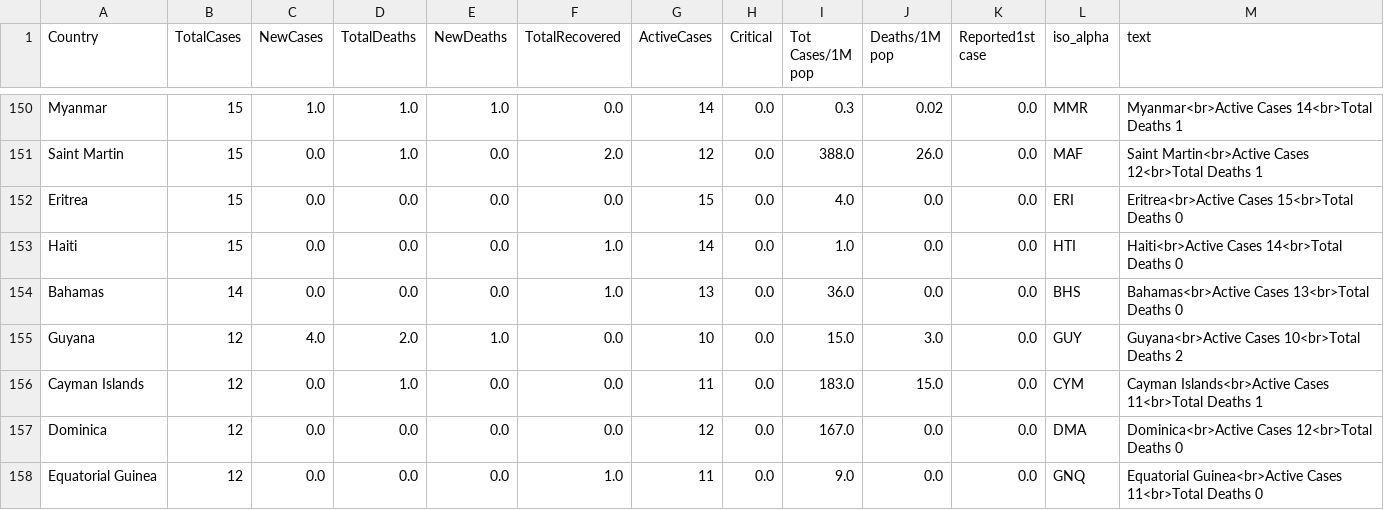
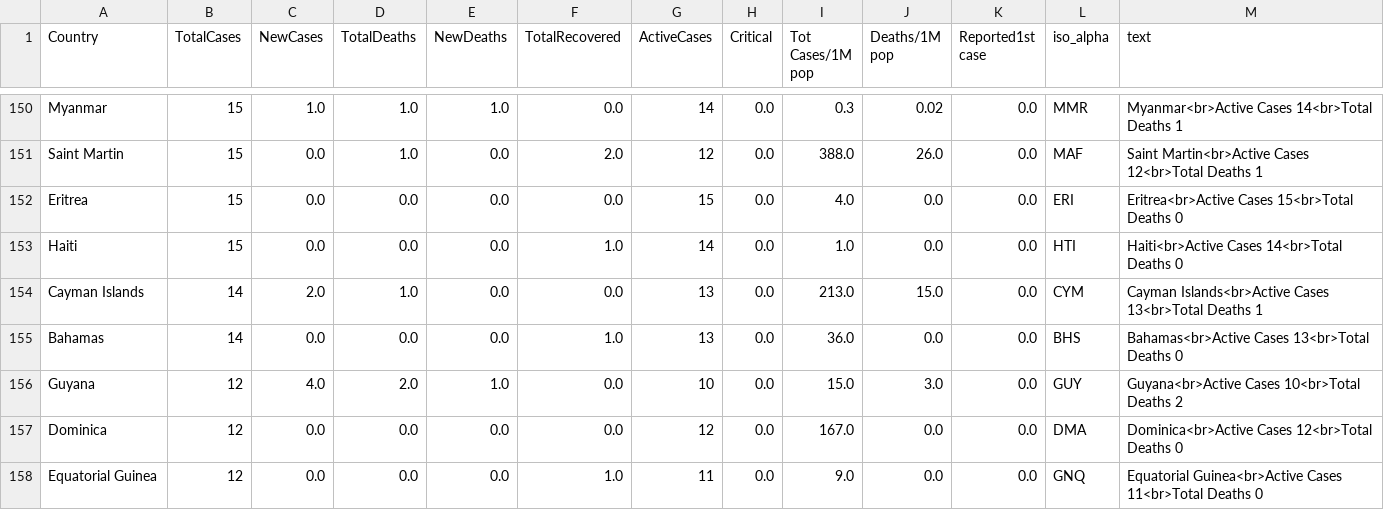
Before and after one commit to amtam0/coronavirus-world-map, a CSV file: static/data/corona.csv, drawn as a sheet; only a part is shown, gaps mark what is left out; removed rows and columns are numbered as before the commit, all else as after; the diff names each change by its address in the sheet, - before the commit and + after, or states it on an @@ line.

Commit message:
update corona.csv

```diff
--- a/static/data/corona.csv
+++ b/static/data/corona.csv
+row 154: Cayman Islands | 14 | 2.0 | 1.0 | 0.0 | 0.0 | 13 | 0.0 | 213.0 | 15.0 | 0.0 | CYM | Cayman Islands<br>Active Cases 13<br>Total Deaths 1
-row 156: Cayman Islands | 12 | 0.0 | 1.0 | 0.0 | 0.0 | 11 | 0.0 | 183.0 | 15.0 | 0.0 | CYM | Cayman Islands<br>Active Cases 11<br>Total Deaths 1
```
